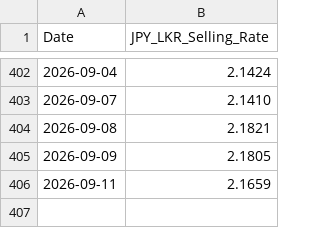
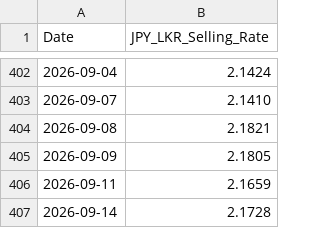
Before and after one commit to malithmethsara/amarasingheprime, a CSV file: Data/Rates/CBSL/CBSL-rates.csv, drawn as a sheet; only a part is shown, gaps mark what is left out; the diff names each change by its address in the sheet, - before the commit and + after, or states it on an @@ line.

```diff
--- a/Data/Rates/CBSL/CBSL-rates.csv
+++ b/Data/Rates/CBSL/CBSL-rates.csv
+row 407: 2026-09-14 | 2.1728
```
